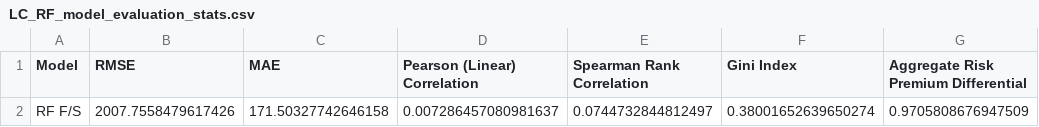
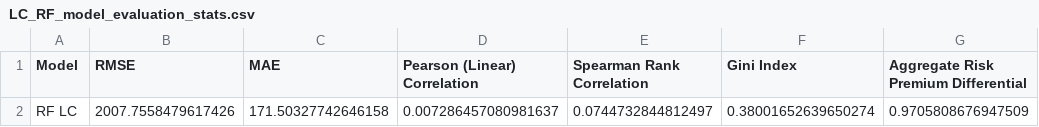
Before and after one commit to mlwp3/pricing, a CSV file: final/Output/RF/LC_RF_model_evaluation_stats.csv, drawn as a sheet.

Commit message:
Tidied up file naming on output folder for RF

```diff
--- a/final/Output/RF/LC_RF_model_evaluation_stats.csv
+++ b/final/Output/RF/LC_RF_model_evaluation_stats.csv
@@ -1,2 +1,2 @@
 Model,RMSE,MAE,Pearson (Linear) Correlation,Spearman Rank Correlation,Gini Index,Aggregate Risk Premium Differential
-RF F/S,2007.7558479617426,171.50327742646158,0.007286457080981637,0.0744732844812497,0.38001652639650274,0.9705808676947509
+RF LC,2007.7558479617426,171.50327742646158,0.007286457080981637,0.0744732844812497,0.38001652639650274,0.9705808676947509
```
Also changed, not shown: 12 other files.
